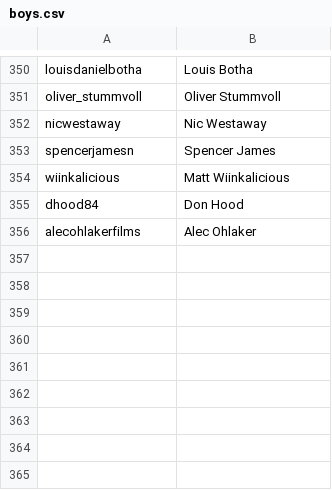
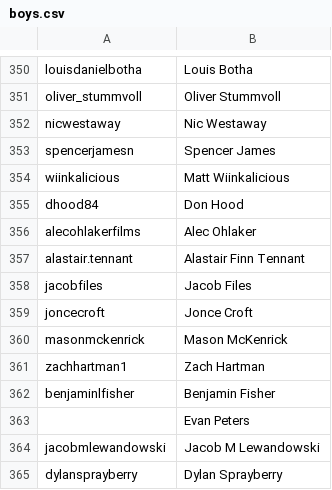
Before and after one commit to vincentwetzel/IG_Sorter, a CSV file: boys.csv, drawn as a sheet; only a part is shown, gaps mark what is left out; the diff names each change by its address in the sheet, - before the commit and + after, or states it on an @@ line.

```diff
--- a/boys.csv
+++ b/boys.csv
+row 357: alastair.tennant | Alastair Finn Tennant
+row 358: jacobfiles | Jacob Files
+row 359: joncecroft | Jonce Croft
+row 360: masonmckenrick | Mason McKenrick
+row 361: zachhartman1 | Zach Hartman
+row 362: benjaminlfisher | Benjamin Fisher
+row 363:  | Evan Peters
+row 364: jacobmlewandowski | Jacob M Lewandowski
+row 365: dylansprayberry | Dylan Sprayberry
```
Also changed, not shown: 1 other file.
